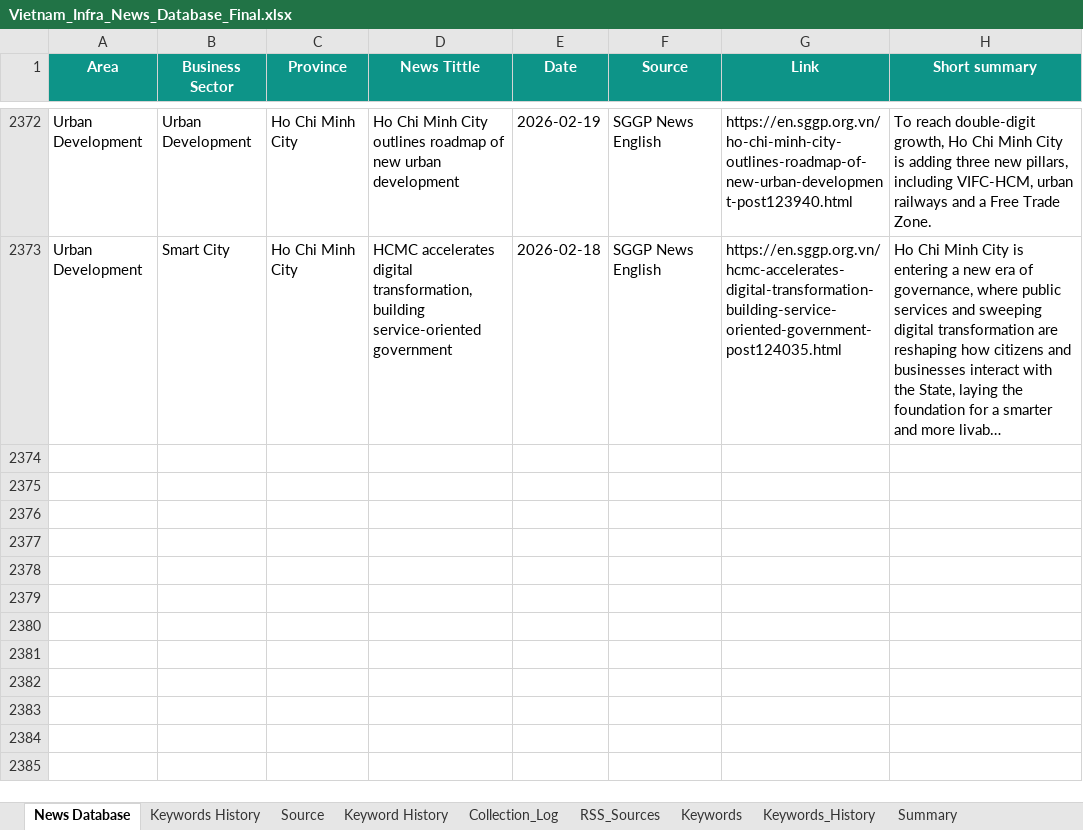
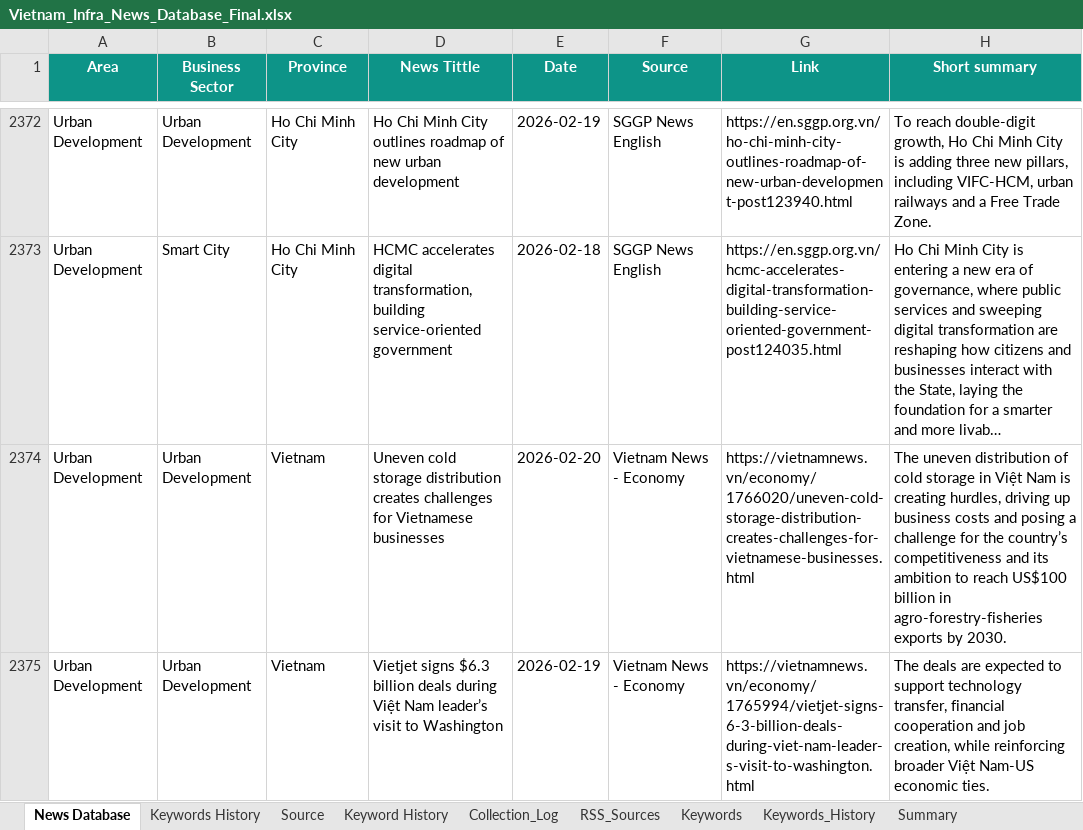
Before and after one commit to hms4792/vietnam-infra-news, an Excel workbook: data/database/Vietnam_Infra_News_Database_Final.xlsx, sheet News Database, drawn as a sheet; only a part is shown, gaps mark what is left out; long unchanged cells end in …; values as stored, in another font and other column widths than the file's, no borders; the diff names each change by its address in the sheet, - before the commit and + after, or states it on an @@ line.

```diff
--- a/data/database/Vietnam_Infra_News_Database_Final.xlsx (sheet News Database)
+++ b/data/database/Vietnam_Infra_News_Database_Final.xlsx (sheet News Database)
+row 2374: Urban Development | Urban Development | Vietnam | Uneven cold storage distribution creates challenges for Vietnamese businesses | 2026-02-20 | Vietnam News - Economy | https://vietnamnews.vn/economy/1766020/uneven-cold-storage-distribution-creates-challenges-for-vietnamese-businesses.html | The uneven distribution of cold storage in Việt Nam is creating hurdles, driving up business costs and posing a challenge for the country’s competitiveness and its ambition to reach US$100 billion in agro-forestry-fisheries exports by 2030.
+row 2375: Urban Development | Urban Development | Vietnam | Vietjet signs $6.3 billion deals during Việt Nam leader’s visit to Washington | 2026-02-19 | Vietnam News - Economy | https://vietnamnews.vn/economy/1765994/vietjet-signs-6-3-billion-deals-during-viet-nam-leader-s-visit-to-washington.html | The deals are expected to support technology transfer, financial cooperation and job creation, while reinforcing broader Việt Nam-US economic ties.
```
Also changed, not shown: sheet RSS_Sources, sheet Keywords_History, sheet Collection_Log, sheet Summary.
